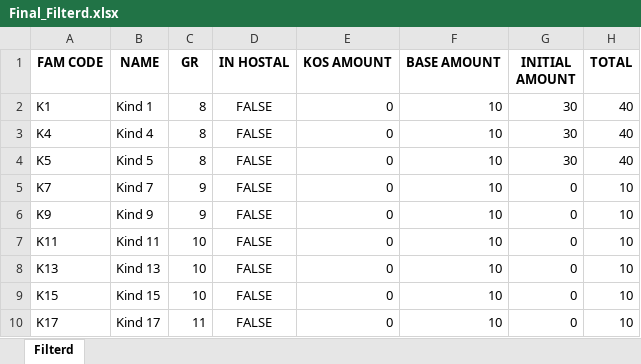
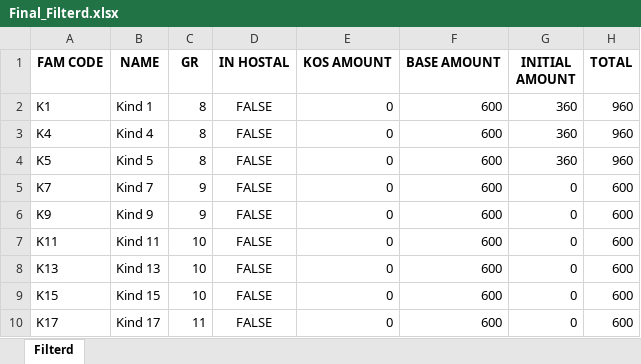
Before and after one commit to EverybodylovesRaymondk/CodeStudies, an Excel workbook: Python/PlayPython/Skool VS Koshuis/Output/Final_Filterd.xlsx, sheet Filterd, drawn as a sheet; values as stored, in another font and other column widths than the file's, no borders; the diff names each change by its address in the sheet, - before the commit and + after, or states it on an @@ line.

```diff
--- a/Python/PlayPython/Skool VS Koshuis/Output/Final_Filterd.xlsx (sheet Filterd)
+++ b/Python/PlayPython/Skool VS Koshuis/Output/Final_Filterd.xlsx (sheet Filterd)
-F2:F10 (BASE AMOUNT): 10
+F2:F10 (BASE AMOUNT): 600
-G2:G4 (INITIAL AMOUNT): 30
+G2:G4 (INITIAL AMOUNT): 360
-H2:H4 (TOTAL): 40
+H2:H4 (TOTAL): 960
-H5:H10 (TOTAL): 10
+H5:H10 (TOTAL): 600
```
Also changed, not shown: Python/PlayPython/Logbook summary/sum.xlsx, Python/PlayPython/Skool VS Koshuis/Input/Fees.xlsx, 12 other files.
